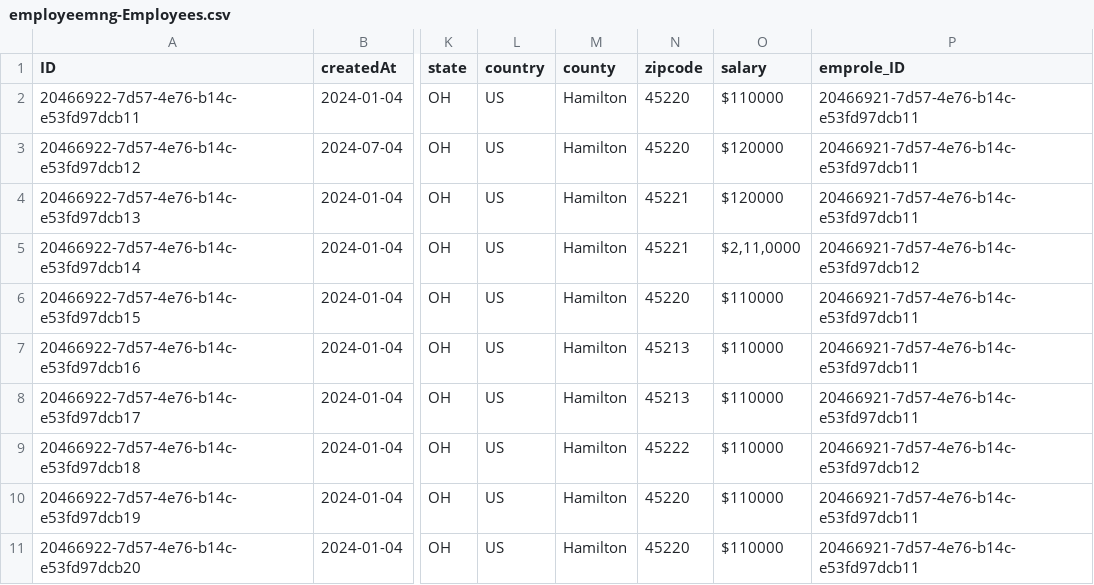
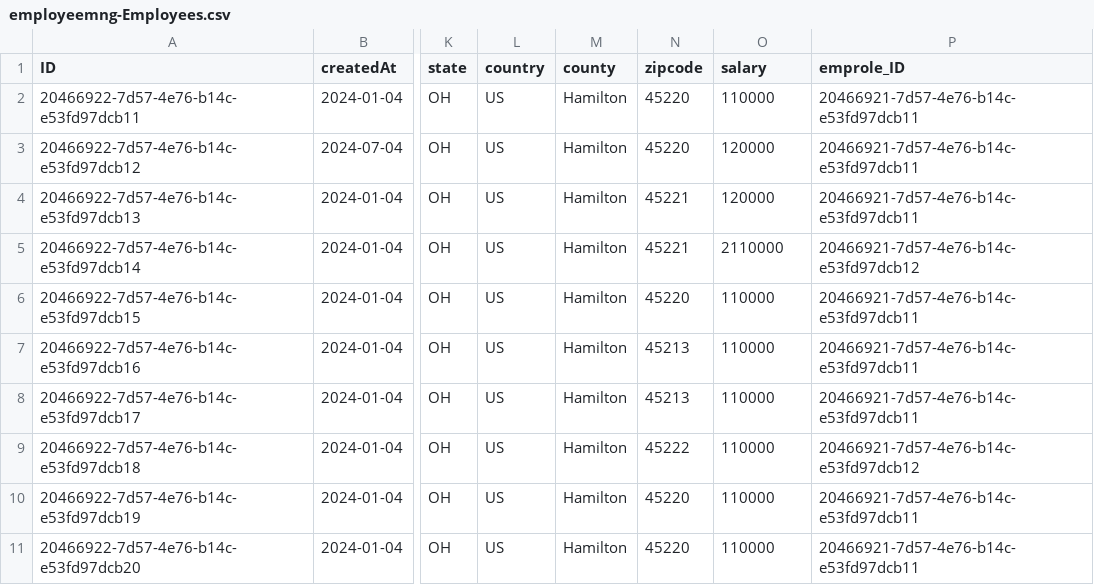
Before and after one commit to KuraBharadwaj/Employee-Management, a CSV file: db/data/employeemng-Employees.csv, drawn as a sheet; only a part is shown, gaps mark what is left out; the diff names each change by its address in the sheet, - before the commit and + after, or states it on an @@ line.

```diff
--- a/db/data/employeemng-Employees.csv
+++ b/db/data/employeemng-Employees.csv
-O2 (salary): $110000
+O2 (salary): 110000
-O3:O4 (salary): $120000
+O3:O4 (salary): 120000
-O5 (salary): $2,11,0000
+O5 (salary): 2110000
-O6:O11 (salary): $110000
+O6:O11 (salary): 110000
```
Also changed, not shown: 2 other files.
